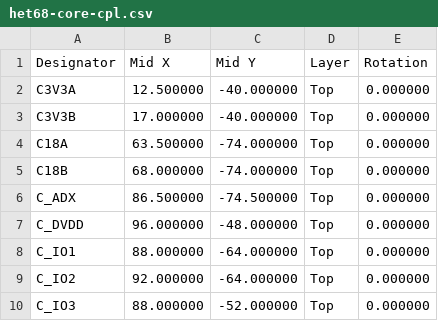
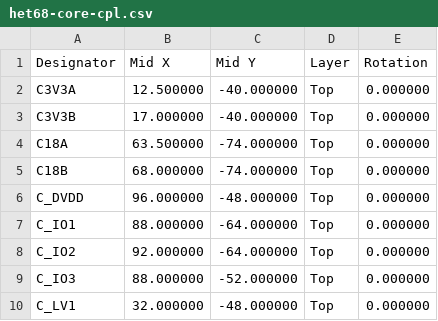
Before and after one commit to fedurca/het68_pcb, a CSV file: kicad/jlc/het68-core-cpl.csv, drawn as a sheet; only a part is shown; the shorter side is filled out with more unchanged rows; the diff covers the shown part only.

```diff
--- a/kicad/jlc/het68-core-cpl.csv
+++ b/kicad/jlc/het68-core-cpl.csv
@@ -5,3 +5,2 @@ C18A,63.500000,-74.000000,Top,0.000000
 C18B,68.000000,-74.000000,Top,0.000000
-C_ADX,86.500000,-74.500000,Top,0.000000
 C_DVDD,96.000000,-48.000000,Top,0.000000
```
Also changed, not shown: 26 added rows elsewhere in this file, kicad/het68-core/bom.csv, kicad/het68-core/fab/het68-core-pos.csv, 31 other files.
